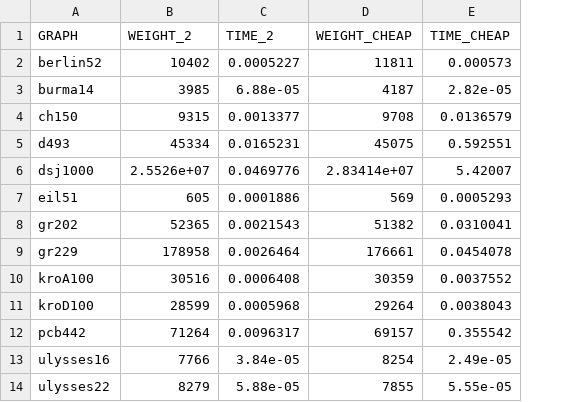
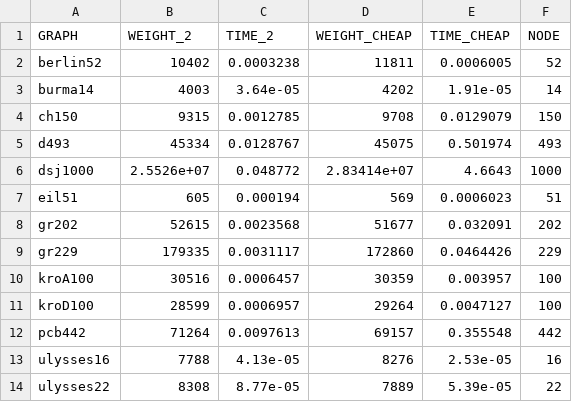
Before and after one commit to DavidSolid/AlgAdv_HW2, a CSV file: relazione/time_result.csv, drawn as a sheet; the diff names each change by its address in the sheet, - before the commit and + after, or states it on an @@ line.

```diff
--- a/relazione/time_result.csv
+++ b/relazione/time_result.csv
+column F (NODE), rows 2-14: 52 | 14 | 150 | 493 | 1000 | 51 | 202 | 229 | 100 | 100 | 442 | 16 | 22
-C2 (TIME_2): 0.0005227
+C2 (TIME_2): 0.0003238
-E2 (TIME_CHEAP): 0.000573
+E2 (TIME_CHEAP): 0.0006005
-B3 (WEIGHT_2): 3985
+B3 (WEIGHT_2): 4003
-C3 (TIME_2): 6.88e-05
+C3 (TIME_2): 3.64e-05
-D3 (WEIGHT_CHEAP): 4187
+D3 (WEIGHT_CHEAP): 4202
-E3 (TIME_CHEAP): 2.82e-05
+E3 (TIME_CHEAP): 1.91e-05
-C4 (TIME_2): 0.0013377
+C4 (TIME_2): 0.0012785
-E4 (TIME_CHEAP): 0.0136579
+E4 (TIME_CHEAP): 0.0129079
-C5 (TIME_2): 0.0165231
+C5 (TIME_2): 0.0128767
-E5 (TIME_CHEAP): 0.592551
+E5 (TIME_CHEAP): 0.501974
-C6 (TIME_2): 0.0469776
+C6 (TIME_2): 0.048772
-E6 (TIME_CHEAP): 5.42007
+E6 (TIME_CHEAP): 4.6643
-C7 (TIME_2): 0.0001886
+C7 (TIME_2): 0.000194
-E7 (TIME_CHEAP): 0.0005293
+E7 (TIME_CHEAP): 0.0006023
-B8 (WEIGHT_2): 52365
+B8 (WEIGHT_2): 52615
-C8 (TIME_2): 0.0021543
+C8 (TIME_2): 0.0023568
-D8 (WEIGHT_CHEAP): 51382
+D8 (WEIGHT_CHEAP): 51677
-E8 (TIME_CHEAP): 0.0310041
+E8 (TIME_CHEAP): 0.032091
-B9 (WEIGHT_2): 178958
+B9 (WEIGHT_2): 179335
-C9 (TIME_2): 0.0026464
+C9 (TIME_2): 0.0031117
-D9 (WEIGHT_CHEAP): 176661
+D9 (WEIGHT_CHEAP): 172860
-E9 (TIME_CHEAP): 0.0454078
+E9 (TIME_CHEAP): 0.0464426
-C10 (TIME_2): 0.0006408
+C10 (TIME_2): 0.0006457
-E10 (TIME_CHEAP): 0.0037552
+E10 (TIME_CHEAP): 0.003957
-C11 (TIME_2): 0.0005968
+C11 (TIME_2): 0.0006957
-E11 (TIME_CHEAP): 0.0038043
+E11 (TIME_CHEAP): 0.0047127
-C12 (TIME_2): 0.0096317
+C12 (TIME_2): 0.0097613
-E12 (TIME_CHEAP): 0.355542
+E12 (TIME_CHEAP): 0.355548
-B13 (WEIGHT_2): 7766
+B13 (WEIGHT_2): 7788
-C13 (TIME_2): 3.84e-05
+C13 (TIME_2): 4.13e-05
-D13 (WEIGHT_CHEAP): 8254
+D13 (WEIGHT_CHEAP): 8276
-E13 (TIME_CHEAP): 2.49e-05
+E13 (TIME_CHEAP): 2.53e-05
-B14 (WEIGHT_2): 8279
+B14 (WEIGHT_2): 8308
-C14 (TIME_2): 5.88e-05
+C14 (TIME_2): 8.77e-05
-D14 (WEIGHT_CHEAP): 7855
+D14 (WEIGHT_CHEAP): 7889
-E14 (TIME_CHEAP): 5.55e-05
+E14 (TIME_CHEAP): 5.39e-05
```
Also changed, not shown: relazione/held_5min.csv, 6 other files.
